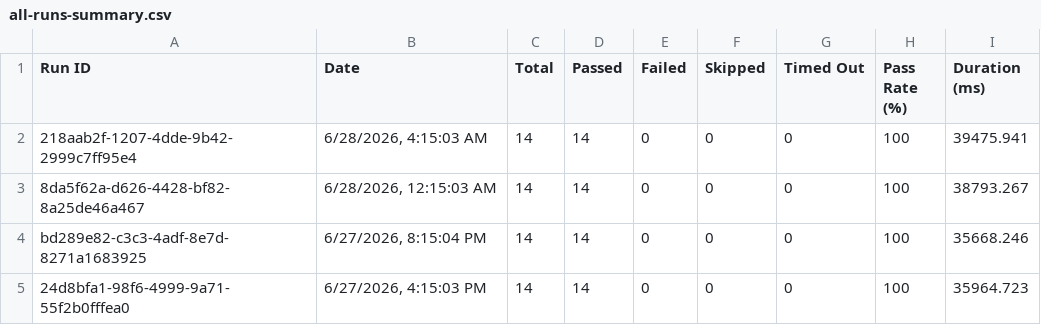
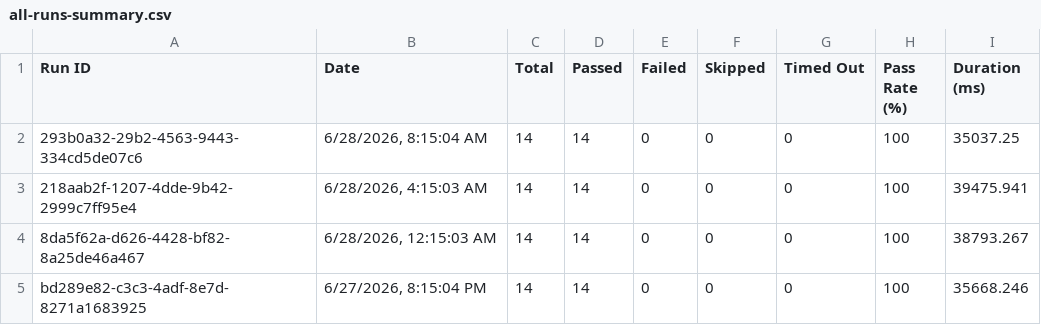
Before and after one commit to saira-uwc/asksam-datascience-automation, a CSV file: docs/exports/all-runs-summary.csv, drawn as a sheet; only a part is shown; the shorter side is filled out with more unchanged rows.

```diff
--- a/docs/exports/all-runs-summary.csv
+++ b/docs/exports/all-runs-summary.csv
@@ -1,2 +1,3 @@
 Run ID,Date,Total,Passed,Failed,Skipped,Timed Out,Pass Rate (%),Duration (ms)
+"293b0a32-29b2-4563-9443-334cd5de07c6","6/28/2026, 8:15:04 AM",14,14,0,0,0,100,35037.25
 "218aab2f-1207-4dde-9b42-2999c7ff95e4","6/28/2026, 4:15:03 AM",14,14,0,0,0,100,39475.941
```
Also changed, not shown: docs/exports/current-run.csv, 16 other files.
